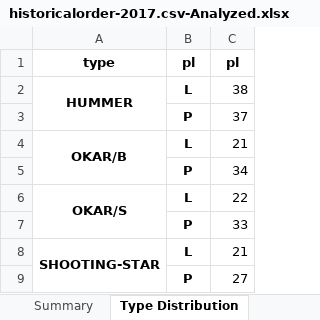
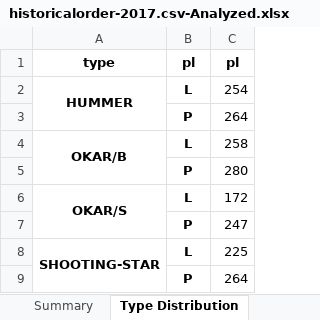
Before and after one commit to LiamSo121/AutoAnalyzes, an Excel workbook: Outputs/historicalorder-2017.csv-Analyzed.xlsx, sheet Type Distribution, drawn as a sheet; values as stored, in another font and other column widths than the file's, no borders; the diff names each change by its address in the sheet, - before the commit and + after, or states it on an @@ line.

```diff
--- a/Outputs/historicalorder-2017.csv-Analyzed.xlsx (sheet Type Distribution)
+++ b/Outputs/historicalorder-2017.csv-Analyzed.xlsx (sheet Type Distribution)
-C2: 38
+C2: 254
-C3: 37
+C3: 264
-C4: 21
+C4: 258
-C5: 34
+C5: 280
-C6: 22
+C6: 172
-C7: 33
+C7: 247
-C8: 21
+C8: 225
-C9: 27
+C9: 264
```
Also changed, not shown: sheet Data, sheet Hit By Symbol, sheet Gap, sheet Summary, sheet Hit By 30 Minutes, sheet Hit By 1 Hour, 2 more sheets, Outputs/historicalorder-2018sl-0.01.csv-Analyzed.xlsx, Outputs/historicalorder-2018sl-0.03.csv-Analyzed.xlsx, 52 other files.
